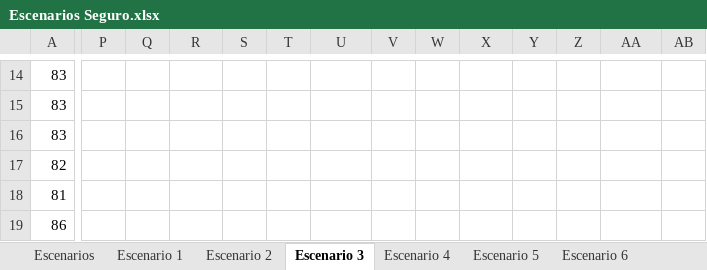
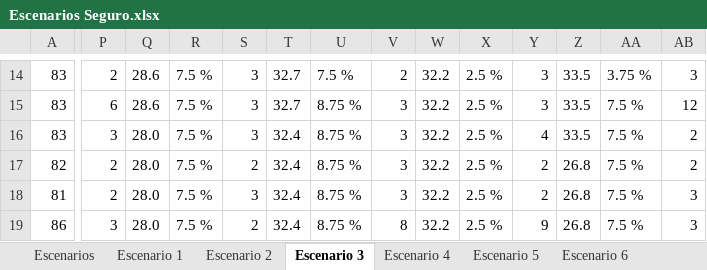
Before and after one commit to louis97/Caso-3, an Excel workbook: docs/Escenarios Seguro.xlsx, sheet Escenario 3, drawn as a sheet; only a part is shown, gaps mark what is left out; values as stored, in another font and other column widths than the file's, no borders; the diff covers the shown part only; the diff names each change by its address in the sheet, - before the commit and + after, or states it on an @@ line.

```diff
--- a/docs/Escenarios Seguro.xlsx (sheet Escenario 3)
+++ b/docs/Escenarios Seguro.xlsx (sheet Escenario 3)
-P14: (empty)
+P14: 2
-Q14:Q15: (empty)
+Q14:Q15: 28.6
-R14:R19: (empty)
+R14:R19: 7.5 %
-S14:S16: (empty)
+S14:S16: 3
-T14:T15: (empty)
+T14:T15: 32.7
-U14: (empty)
+U14: 7.5 %
-V14: (empty)
+V14: 2
-W14:W19: (empty)
+W14:W19: 32.2
-X14:X19: (empty)
+X14:X19: 2.5 %
-Y14:Y15: (empty)
+Y14:Y15: 3
-Z14:Z16: (empty)
+Z14:Z16: 33.5
-AA14: (empty)
+AA14: 3.75 %
-AB14: (empty)
+AB14: 3
-P15: (empty)
+P15: 6
-U15:U19: (empty)
+U15:U19: 8.75 %
-V15:V18: (empty)
+V15:V18: 3
-AA15:AA19: (empty)
+AA15:AA19: 7.5 %
-AB15: (empty)
+AB15: 12
-P16: (empty)
+P16: 3
-Q16:Q19: (empty)
+Q16:Q19: 28.0
-T16:T19: (empty)
+T16:T19: 32.4
-Y16: (empty)
+Y16: 4
-AB16:AB17: (empty)
+AB16:AB17: 2
-P17:P18: (empty)
+P17:P18: 2
-S17: (empty)
+S17: 2
-Y17:Y18: (empty)
+Y17:Y18: 2
-Z17:Z19: (empty)
+Z17:Z19: 26.8
-S18: (empty)
+S18: 3
-AB18:AB19: (empty)
+AB18:AB19: 3
-P19: (empty)
+P19: 3
-S19: (empty)
+S19: 2
-V19: (empty)
+V19: 8
-Y19: (empty)
+Y19: 9
```
Also changed, not shown: 777 edited cells elsewhere in this sheet, sheet Escenario 4, sheet Escenario 5, sheet Escenario 1, sheet Escenario 6, sheet Escenarios, 40 other files.
